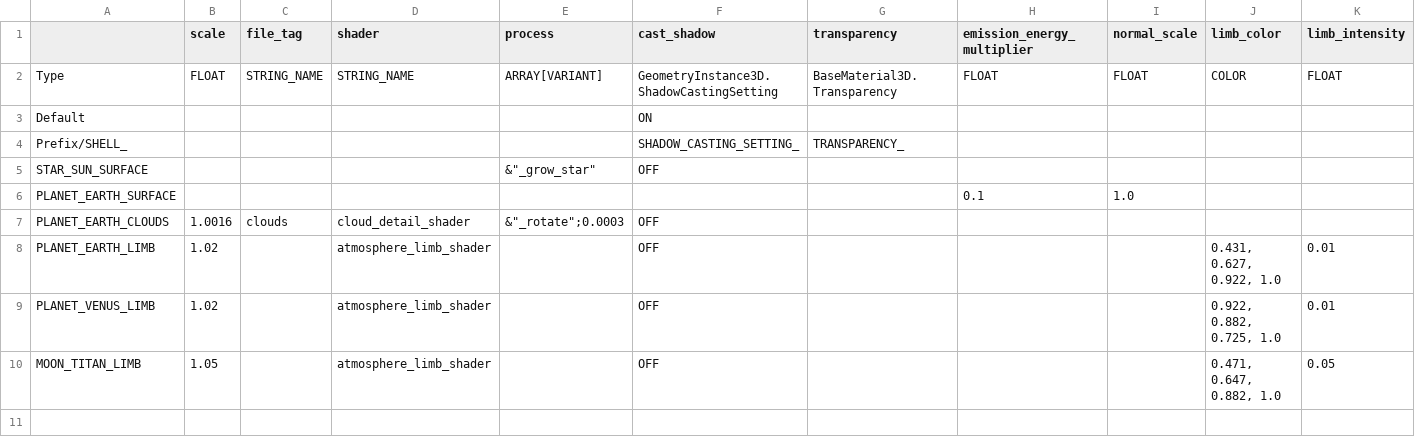
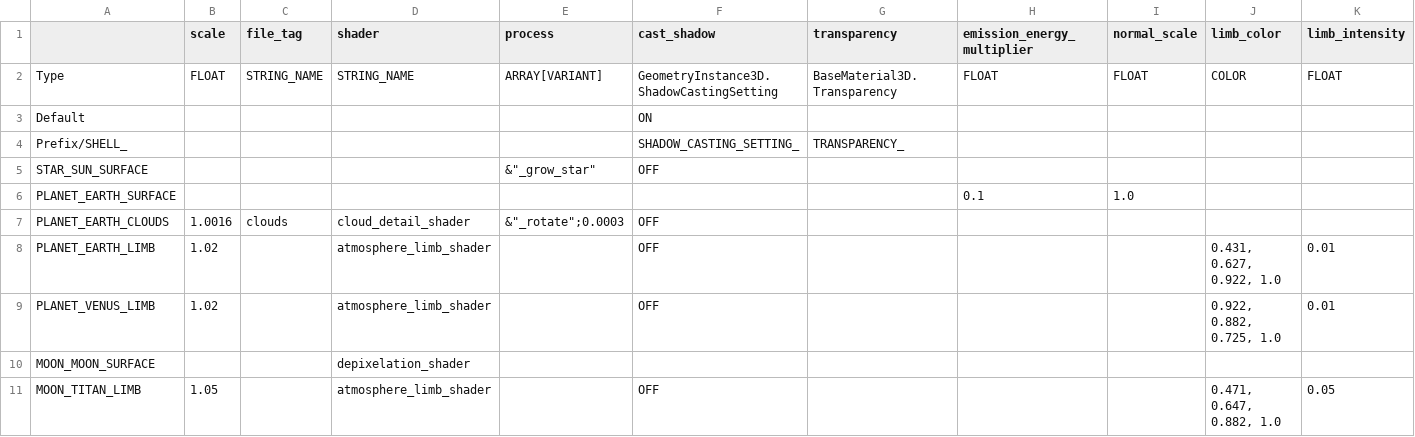
Before and after one commit to ivoyager/ivoyager_core, a TSV file: tables/shells.tsv, drawn as a sheet; only a part is shown; rows hold the shown columns only; the diff names each change by its address in the sheet, - before the commit and + after, or states it on an @@ line.

Commit message:
Add depixelation.gdshader

```diff
--- a/tables/shells.tsv
+++ b/tables/shells.tsv
+row 10: MOON_MOON_SURFACE |  |  | depixelation_shader
```
Also changed, not shown: tables/moons.tsv, 8 other files.
